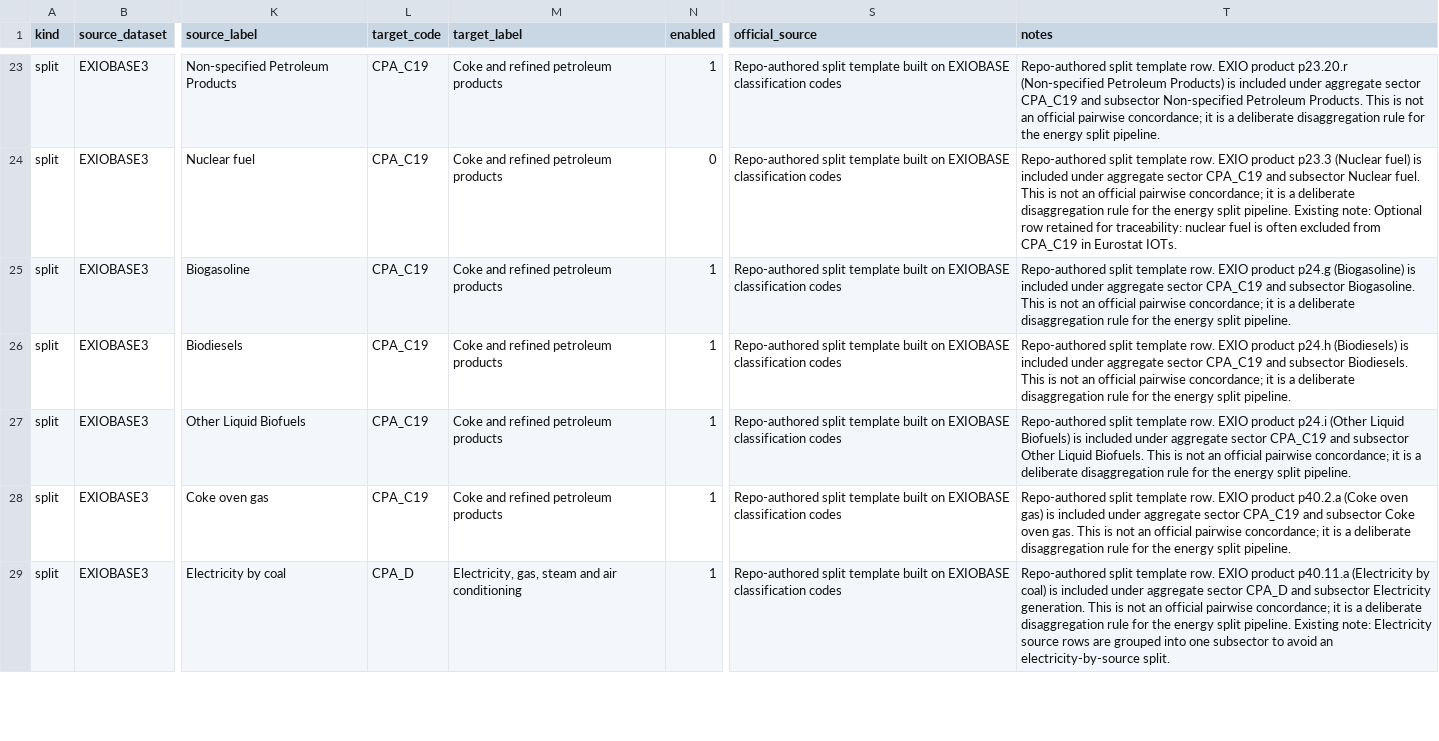
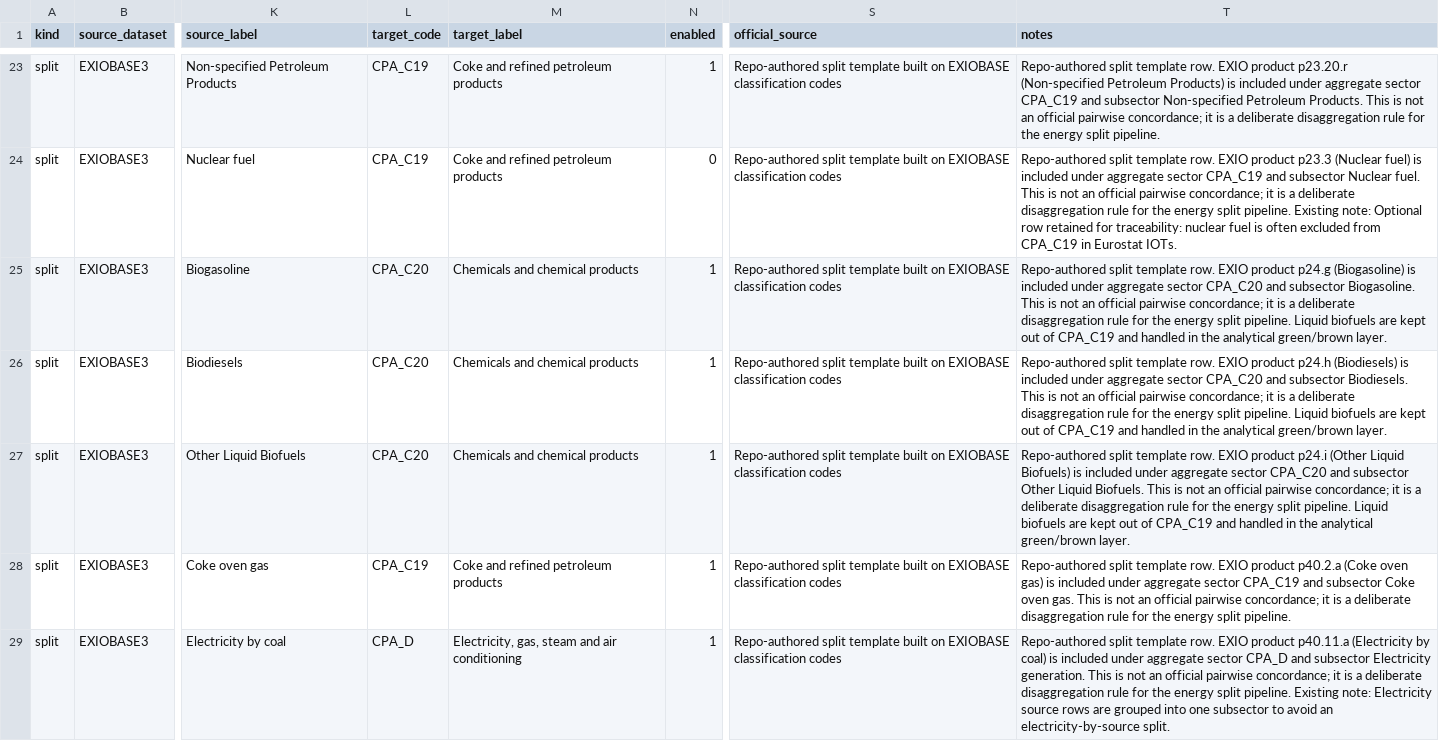
Before and after one commit to EcolEconModels/MRIO, a CSV file: scripts/mappings/exio_energy_split_cpa_no_electricity_source.csv, drawn as a sheet; only a part is shown, gaps mark what is left out; the diff names each change by its address in the sheet, - before the commit and + after, or states it on an @@ line.

```diff
--- a/scripts/mappings/exio_energy_split_cpa_no_electricity_source.csv
+++ b/scripts/mappings/exio_energy_split_cpa_no_electricity_source.csv
-L25:L27 (target_code): CPA_C19
+L25:L27 (target_code): CPA_C20
-M25:M27 (target_label): Coke and refined petroleum products
+M25:M27 (target_label): Chemicals and chemical products
-T25 (notes): …aggregate sector CPA_C19 and subsector Biogasoline. This is not an official pairwise concordance; it is a deliberate disaggregation rule for the energy split pipeline.
+T25 (notes): …aggregate sector CPA_C20 and subsector Biogasoline. This is not an official pairwise concordance; it is a deliberate disaggregation rule for the energy split pipeline. Liquid biofuels are kept out of CPA_C19 and handled in the analytical green/brown layer.
-T26 (notes): …aggregate sector CPA_C19 and subsector Biodiesels. This is not an official pairwise concordance; it is a deliberate disaggregation rule for the energy split pipeline.
+T26 (notes): …aggregate sector CPA_C20 and subsector Biodiesels. This is not an official pairwise concordance; it is a deliberate disaggregation rule for the energy split pipeline. Liquid biofuels are kept out of CPA_C19 and handled in the analytical green/brown layer.
-T27 (notes): …aggregate sector CPA_C19 and subsector Other Liquid Biofuels. This is not an official pairwise concordance; it is a deliberate disaggregation rule for the energy split pipeline.
+T27 (notes): …aggregate sector CPA_C20 and subsector Other Liquid Biofuels. This is not an official pairwise concordance; it is a deliberate disaggregation rule for the energy split pipeline. Liquid biofuels are kept out of CPA_C19 and handled in the analytical green/brown layer.
```
Also changed, not shown: scripts/mappings/exio_energy_split_cpa_with_electricity_source.csv, scripts/mappings/exio_to_eurostat_cpa_products.csv, 6 other files.
